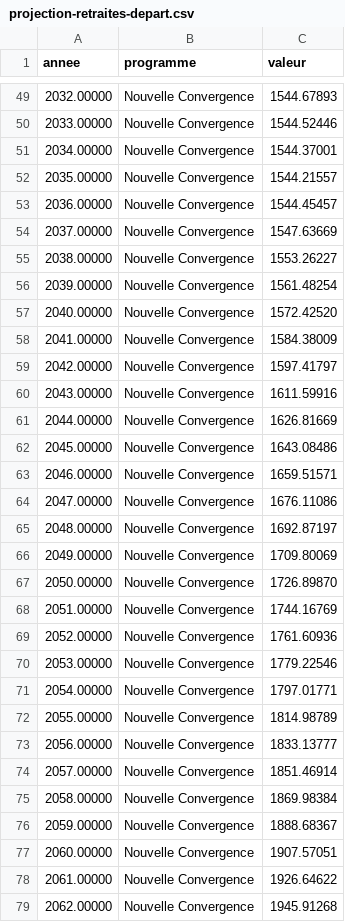
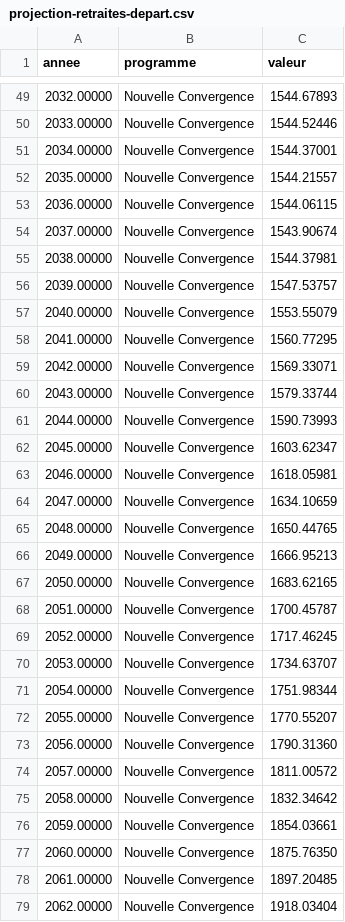
Before and after one commit to nouvelle-convergence/programme, a CSV file: projections/projection-retraites-depart.csv, drawn as a sheet; only a part is shown, gaps mark what is left out; the diff covers the shown part only.

```diff
--- a/projections/projection-retraites-depart.csv
+++ b/projections/projection-retraites-depart.csv
@@ -52,28 +52,28 @@ annee;programme;valeur
 2035.00000;Nouvelle Convergence;1544.21557
-2036.00000;Nouvelle Convergence;1544.45457
-2037.00000;Nouvelle Convergence;1547.63669
-2038.00000;Nouvelle Convergence;1553.26227
-2039.00000;Nouvelle Convergence;1561.48254
-2040.00000;Nouvelle Convergence;1572.42520
-2041.00000;Nouvelle Convergence;1584.38009
-2042.00000;Nouvelle Convergence;1597.41797
-2043.00000;Nouvelle Convergence;1611.59916
-2044.00000;Nouvelle Convergence;1626.81669
-2045.00000;Nouvelle Convergence;1643.08486
-2046.00000;Nouvelle Convergence;1659.51571
-2047.00000;Nouvelle Convergence;1676.11086
-2048.00000;Nouvelle Convergence;1692.87197
-2049.00000;Nouvelle Convergence;1709.80069
-2050.00000;Nouvelle Convergence;1726.89870
-2051.00000;Nouvelle Convergence;1744.16769
-2052.00000;Nouvelle Convergence;1761.60936
-2053.00000;Nouvelle Convergence;1779.22546
-2054.00000;Nouvelle Convergence;1797.01771
-2055.00000;Nouvelle Convergence;1814.98789
-2056.00000;Nouvelle Convergence;1833.13777
-2057.00000;Nouvelle Convergence;1851.46914
-2058.00000;Nouvelle Convergence;1869.98384
-2059.00000;Nouvelle Convergence;1888.68367
-2060.00000;Nouvelle Convergence;1907.57051
-2061.00000;Nouvelle Convergence;1926.64622
-2062.00000;Nouvelle Convergence;1945.91268
+2036.00000;Nouvelle Convergence;1544.06115
+2037.00000;Nouvelle Convergence;1543.90674
+2038.00000;Nouvelle Convergence;1544.37981
+2039.00000;Nouvelle Convergence;1547.53757
+2040.00000;Nouvelle Convergence;1553.55079
+2041.00000;Nouvelle Convergence;1560.77295
+2042.00000;Nouvelle Convergence;1569.33071
+2043.00000;Nouvelle Convergence;1579.33744
+2044.00000;Nouvelle Convergence;1590.73993
+2045.00000;Nouvelle Convergence;1603.62347
+2046.00000;Nouvelle Convergence;1618.05981
+2047.00000;Nouvelle Convergence;1634.10659
+2048.00000;Nouvelle Convergence;1650.44765
+2049.00000;Nouvelle Convergence;1666.95213
+2050.00000;Nouvelle Convergence;1683.62165
+2051.00000;Nouvelle Convergence;1700.45787
+2052.00000;Nouvelle Convergence;1717.46245
+2053.00000;Nouvelle Convergence;1734.63707
+2054.00000;Nouvelle Convergence;1751.98344
+2055.00000;Nouvelle Convergence;1770.55207
+2056.00000;Nouvelle Convergence;1790.31360
+2057.00000;Nouvelle Convergence;1811.00572
+2058.00000;Nouvelle Convergence;1832.34642
+2059.00000;Nouvelle Convergence;1854.03661
+2060.00000;Nouvelle Convergence;1875.76350
+2061.00000;Nouvelle Convergence;1897.20485
+2062.00000;Nouvelle Convergence;1918.03404
```
Also changed, not shown: 8 edited cells elsewhere in this file, projections/projection-retraites-modeles.csv, projections/projection-retraites-partis.csv, 16 other files.
